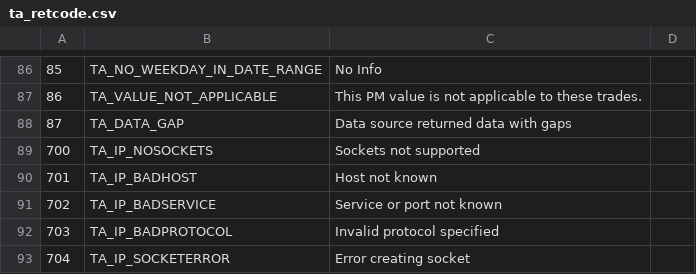
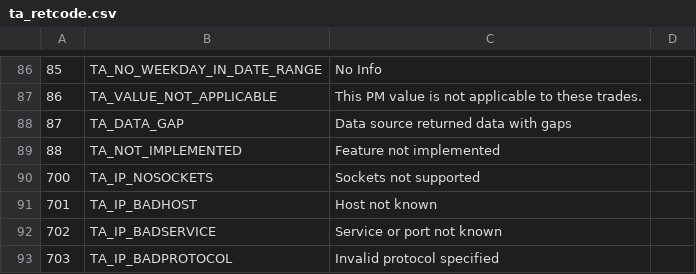
Before and after one commit to maartenb/ta-lib, a CSV file: ta-lib/c/src/ta_common/ta_retcode.csv, drawn as a sheet; only a part is shown, gaps mark what is left out; the shorter side is filled out with more unchanged rows.

```diff
--- a/ta-lib/c/src/ta_common/ta_retcode.csv
+++ b/ta-lib/c/src/ta_common/ta_retcode.csv
@@ -88,2 +88,3 @@
 87,TA_DATA_GAP,Data source returned data with gaps
+88,TA_NOT_IMPLEMENTED,Feature not implemented
 700,TA_IP_NOSOCKETS,Sockets not supported
```
Also changed, not shown: 2 other files.
